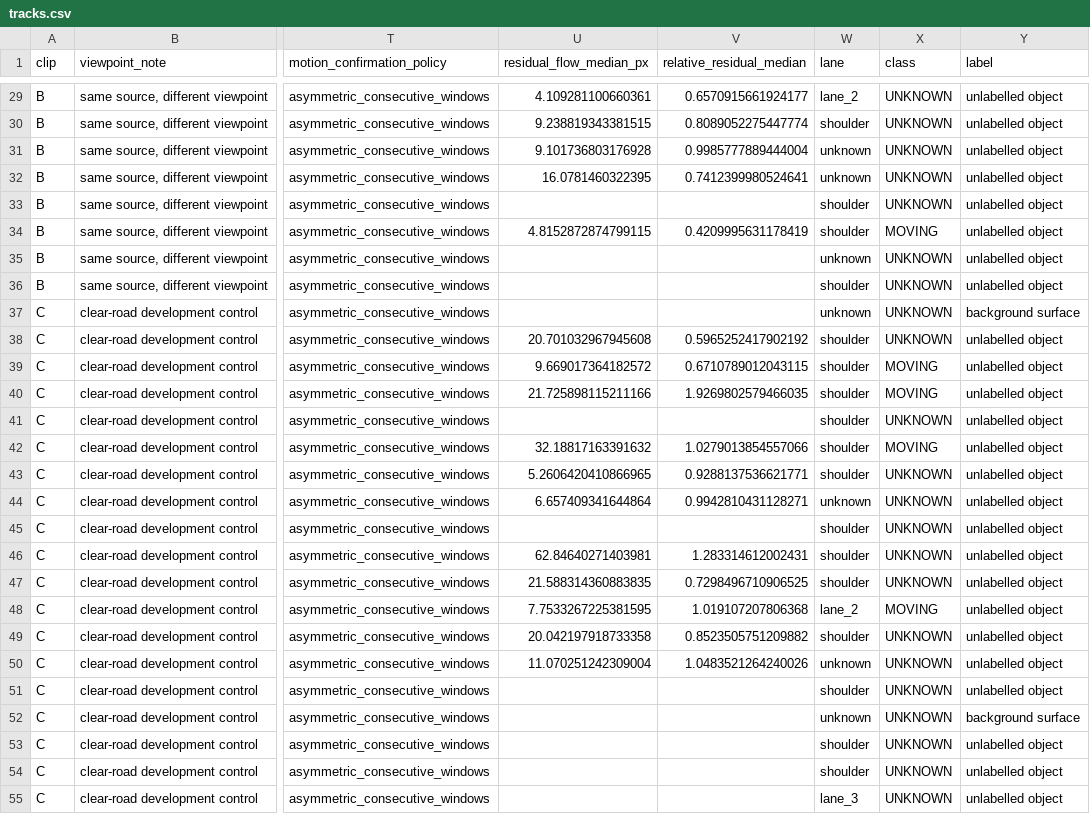
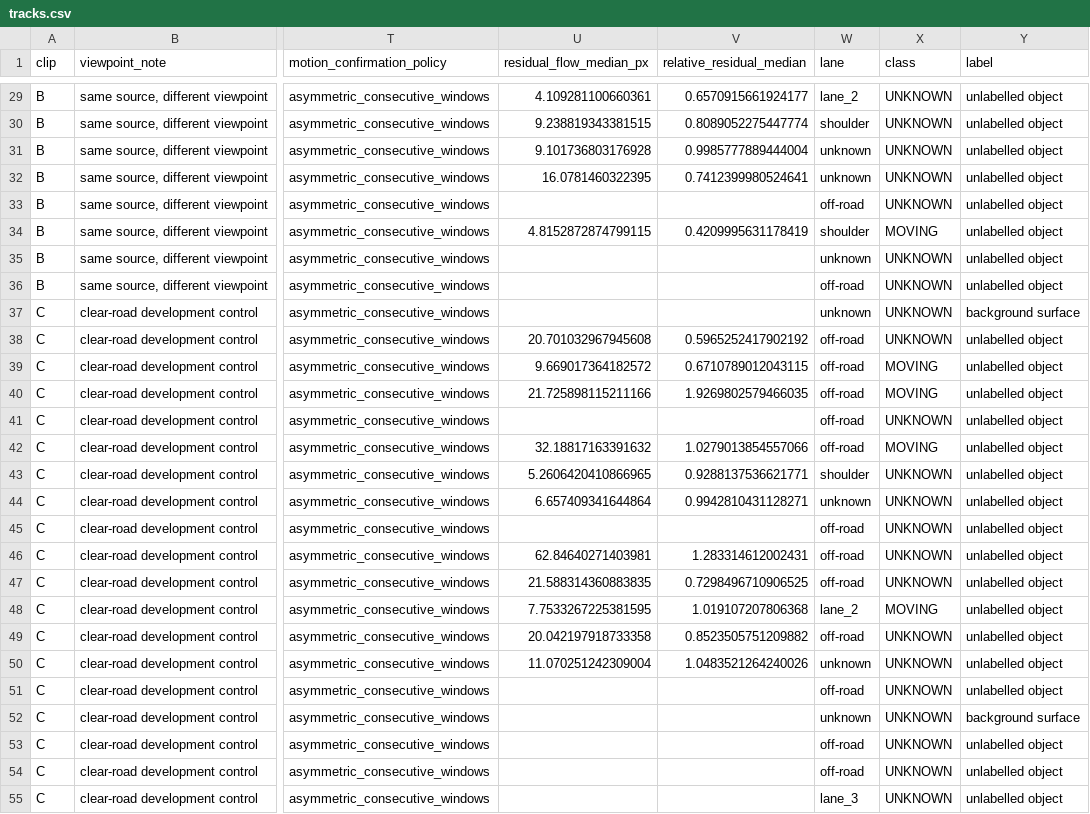
Before and after one commit to jerrydjin/malleable, a CSV file: experiments/phase16d/tracks.csv, drawn as a sheet; only a part is shown, gaps mark what is left out; the diff covers the shown part only; the diff names each change by its address in the sheet, - before the commit and + after, or states it on an @@ line.

```diff
--- a/experiments/phase16d/tracks.csv
+++ b/experiments/phase16d/tracks.csv
-W33 (lane): shoulder
+W33 (lane): off-road
-W36 (lane): shoulder
+W36 (lane): off-road
-W38:W42 (lane): shoulder
+W38:W42 (lane): off-road
-W45:W47 (lane): shoulder
+W45:W47 (lane): off-road
-W49 (lane): shoulder
+W49 (lane): off-road
-W51 (lane): shoulder
+W51 (lane): off-road
-W53:W54 (lane): shoulder
+W53:W54 (lane): off-road
```
Also changed, not shown: 13 edited cells elsewhere in this file, 51 other files.
